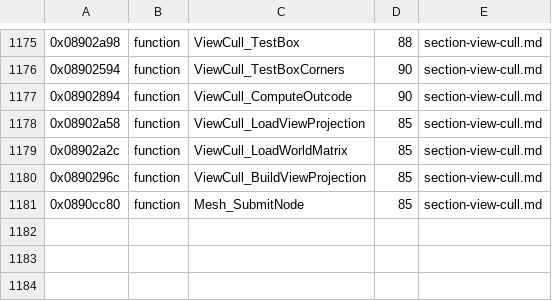
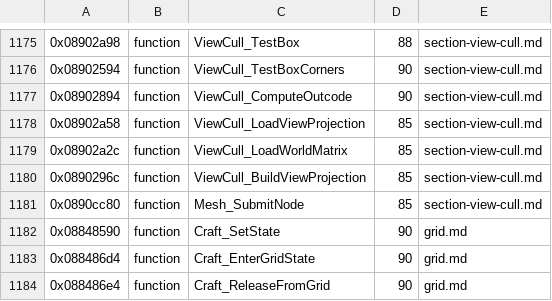
Before and after one commit to topaxi/OpenAntiGrav, a TSV file: docs/ghidra/functions/psp-pulse-usa/names.tsv, drawn as a sheet; only a part is shown, gaps mark what is left out; the diff names each change by its address in the sheet, - before the commit and + after, or states it on an @@ line.

```diff
--- a/docs/ghidra/functions/psp-pulse-usa/names.tsv
+++ b/docs/ghidra/functions/psp-pulse-usa/names.tsv
+row 1182: 0x08848590 | function | Craft_SetState | 90 | grid.md
+row 1183: 0x088486d4 | function | Craft_EnterGridState | 90 | grid.md
+row 1184: 0x088486e4 | function | Craft_ReleaseFromGrid | 90 | grid.md
```
Also changed, not shown: 5 other files.
